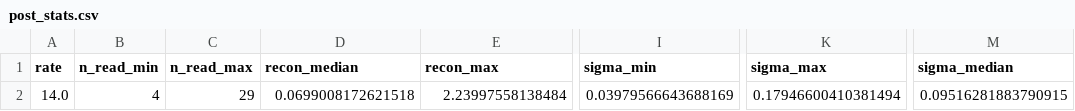
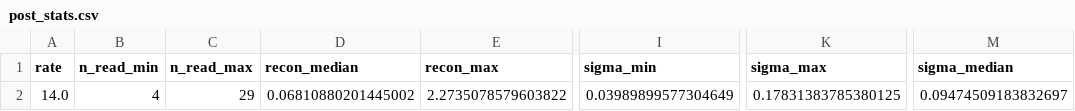
Before and after one commit to hugetim/hugetim.github.io, a CSV file: posts/eci-models/post_stats.csv, drawn as a sheet; only a part is shown, gaps mark what is left out; the diff names each change by its address in the sheet, - before the commit and + after, or states it on an @@ line.

```diff
--- a/posts/eci-models/post_stats.csv
+++ b/posts/eci-models/post_stats.csv
-D2 (recon_median): 0.0699008172621518
+D2 (recon_median): 0.06810880201445002
-E2 (recon_max): 2.23997558138484
+E2 (recon_max): 2.2735078579603822
-I2 (sigma_min): 0.03979566643688169
+I2 (sigma_min): 0.03989899577304649
-K2 (sigma_max): 0.17946600410381494
+K2 (sigma_max): 0.17831383785380125
-M2 (sigma_median): 0.09516281883790915
+M2 (sigma_median): 0.09474509183832697
```
Also changed, not shown: posts/eci-models/benchmark_fit.csv, posts/eci-models/eci_scores.csv, 11 other files.
